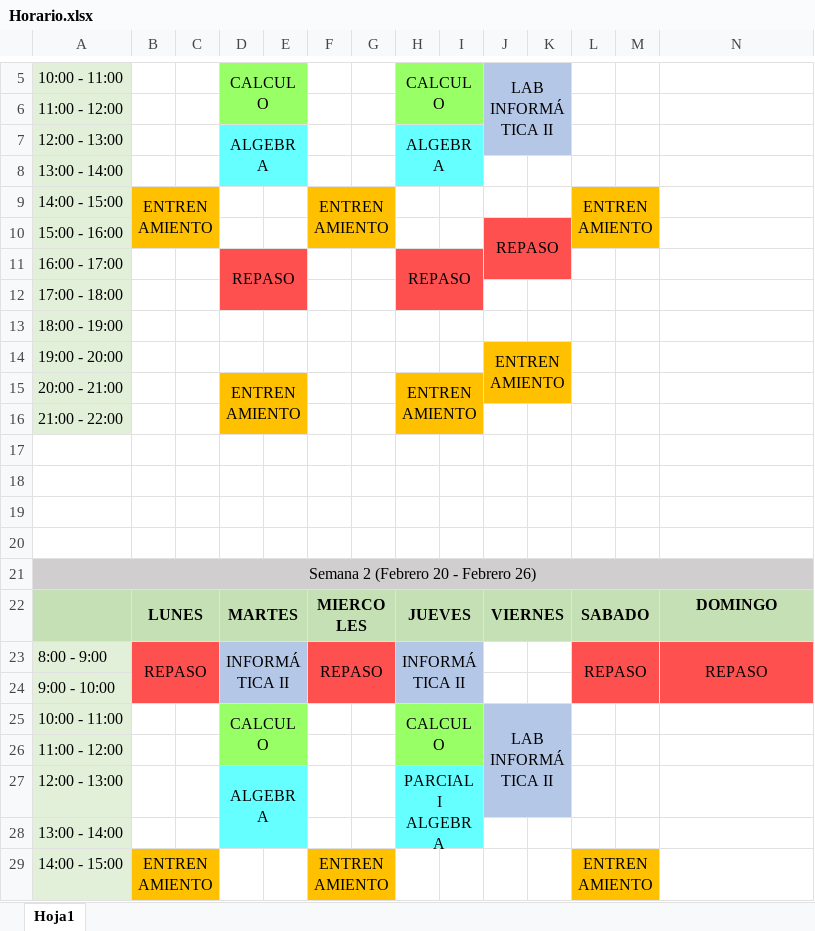
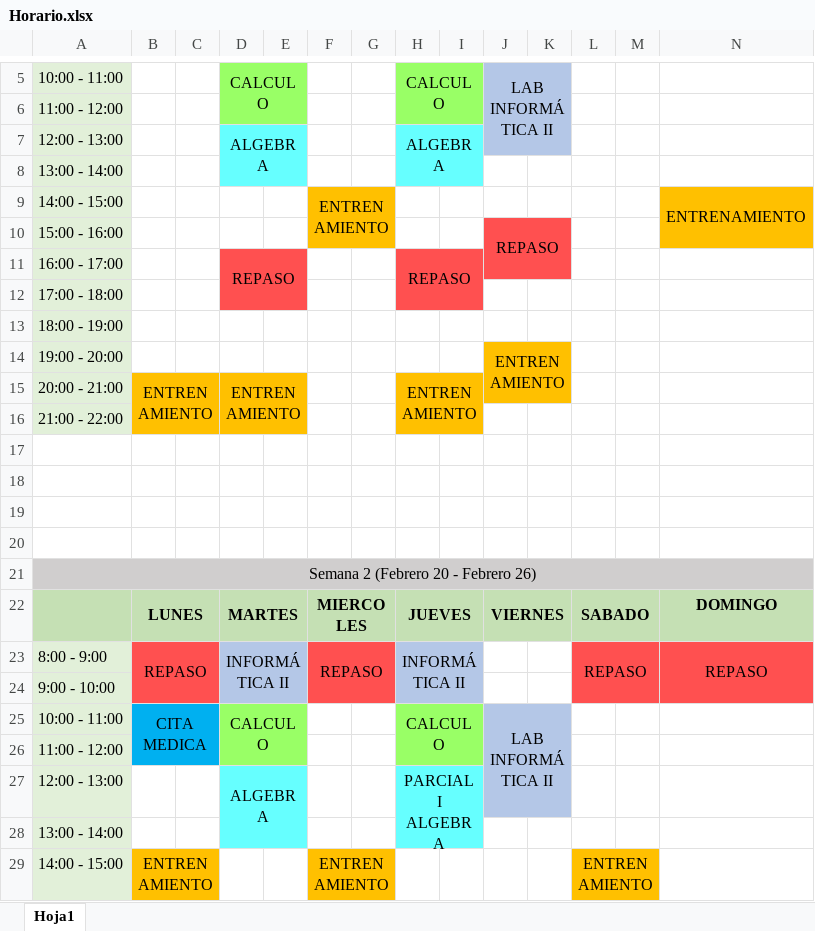
Before and after one commit to JCRE023/Universidad, an Excel workbook: Horario.xlsx, sheet Hoja1, drawn as a sheet; only a part is shown, gaps mark what is left out; values as stored, in another font and other column widths than the file's, no borders; the diff names each change by its address in the sheet, - before the commit and + after, or states it on an @@ line.

Commit message:
Se modificaron algunas actividades debido a impuntualidades que surgieron en la semana

```diff
--- a/Horario.xlsx (sheet Hoja1)
+++ b/Horario.xlsx (sheet Hoja1)
-B9: ENTRENAMIENTO
+B9: (empty)
-B9:C10 fill: #FFC000
+B9:C10 fill: none
-B9:C10 merged
-L9: ENTRENAMIENTO
+L9: (empty)
-L9:M10 fill: #FFC000
+L9:M10 fill: none
-L9:M10 merged
-N9: (empty)
+N9: ENTRENAMIENTO
-N9:N10 fill: none
+N9:N10 fill: #FFC000
+N9:N10 merged
-B15: (empty)
+B15: ENTRENAMIENTO
-B15:C16 fill: none
+B15:C16 fill: #FFC000
+B15:C16 merged
-B25: (empty)
+B25: CITA MEDICA
-B25:C26 fill: none
+B25:C26 fill: #00B0F0
+B25:C26 merged
```
